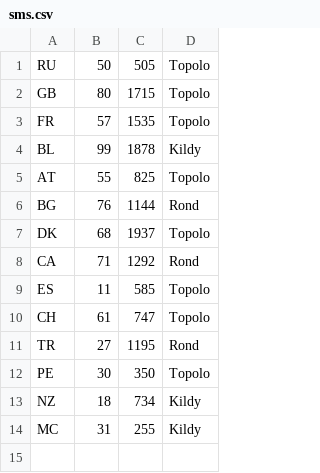
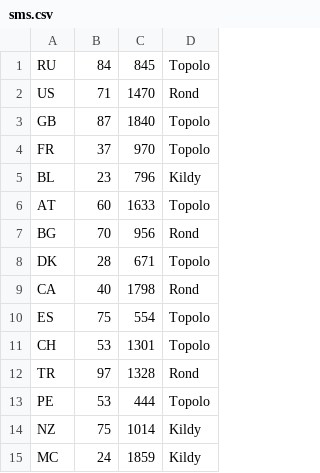
Before and after one commit to mkosterin/go-diplom, a CSV file: data/sms.csv, drawn as a sheet.

```diff
--- a/data/sms.csv
+++ b/data/sms.csv
@@ -1,14 +1,15 @@
-RU,50,505,Topolo
-GB,80,1715,Topolo
-FR,57,1535,Topolo
-BL,99,1878,Kildy
-AT,55,825,Topolo
-BG,76,1144,Rond
-DK,68,1937,Topolo
-CA,71,1292,Rond
-ES,11,585,Topolo
-CH,61,747,Topolo
-TR,27,1195,Rond
-PE,30,350,Topolo
-NZ,18,734,Kildy
-MC,31,255,Kildy
+RU,84,845,Topolo
+US,71,1470,Rond
+GB,87,1840,Topolo
+FR,37,970,Topolo
+BL,23,796,Kildy
+AT,60,1633,Topolo
+BG,70,956,Rond
+DK,28,671,Topolo
+CA,40,1798,Rond
+ES,75,554,Topolo
+CH,53,1301,Topolo
+TR,97,1328,Rond
+PE,53,444,Topolo
+NZ,75,1014,Kildy
+MC,24,1859,Kildy
```
Also changed, not shown: data/email.csv, data/voice.csv, 12 other files.
